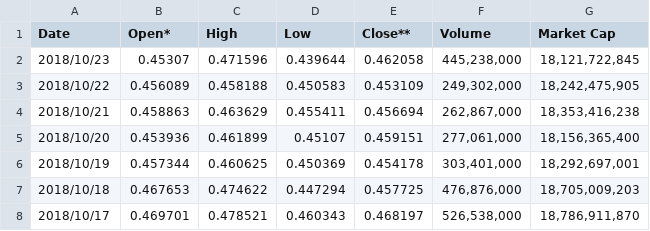
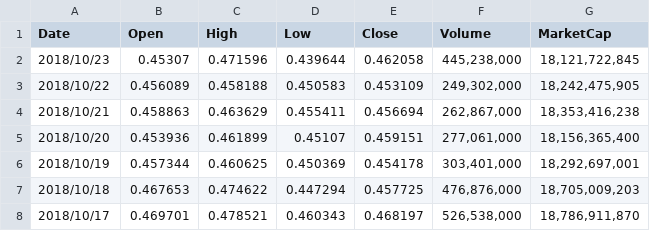
Before and after one commit to baobaobaobaobao/BigDataWorks, a CSV file: work/week5/xgboot实现/dataset/soccer/xrp.csv, drawn as a sheet; only a part is shown.

```diff
--- a/work/week5/xgboot实现/dataset/soccer/xrp.csv
+++ b/work/week5/xgboot实现/dataset/soccer/xrp.csv
@@ -1,2 +1,2 @@
-Date,Open*,High,Low,Close**,Volume,Market Cap
+Date,Open,High,Low,Close,Volume,MarketCap
 2018/10/23,0.45307,0.471596,0.439644,0.462058,"445,238,000","18,121,722,845"
```
Also changed, not shown: 14 other files.
